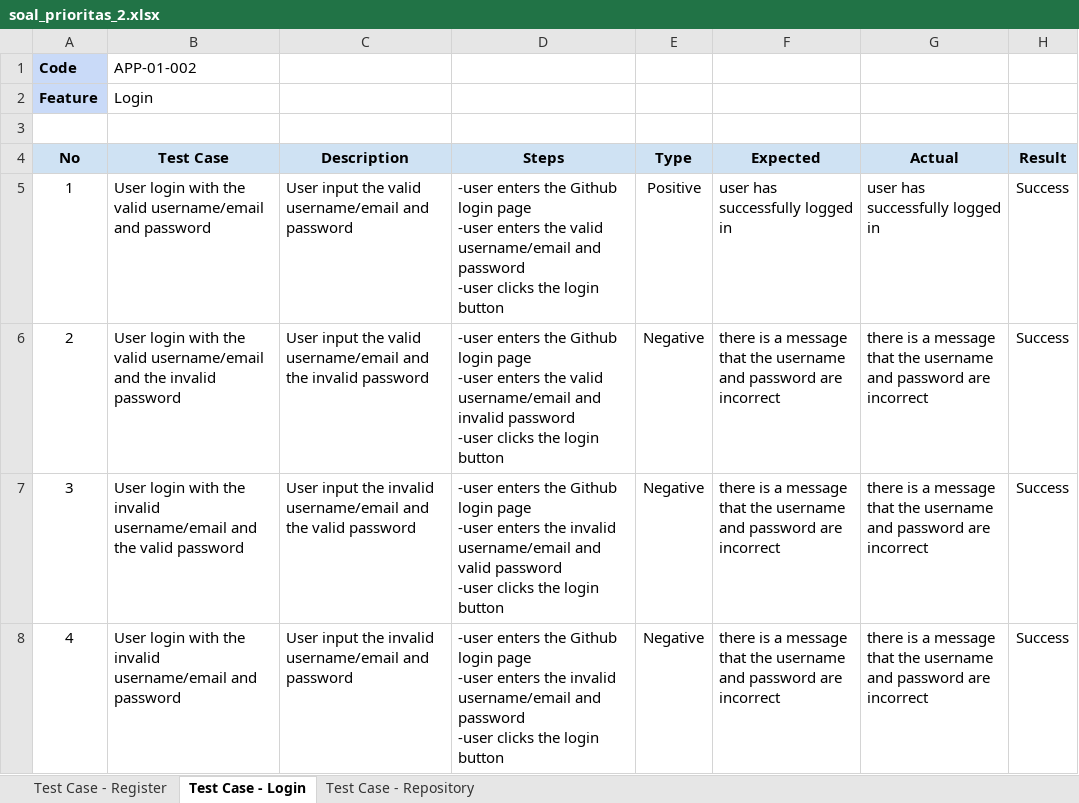
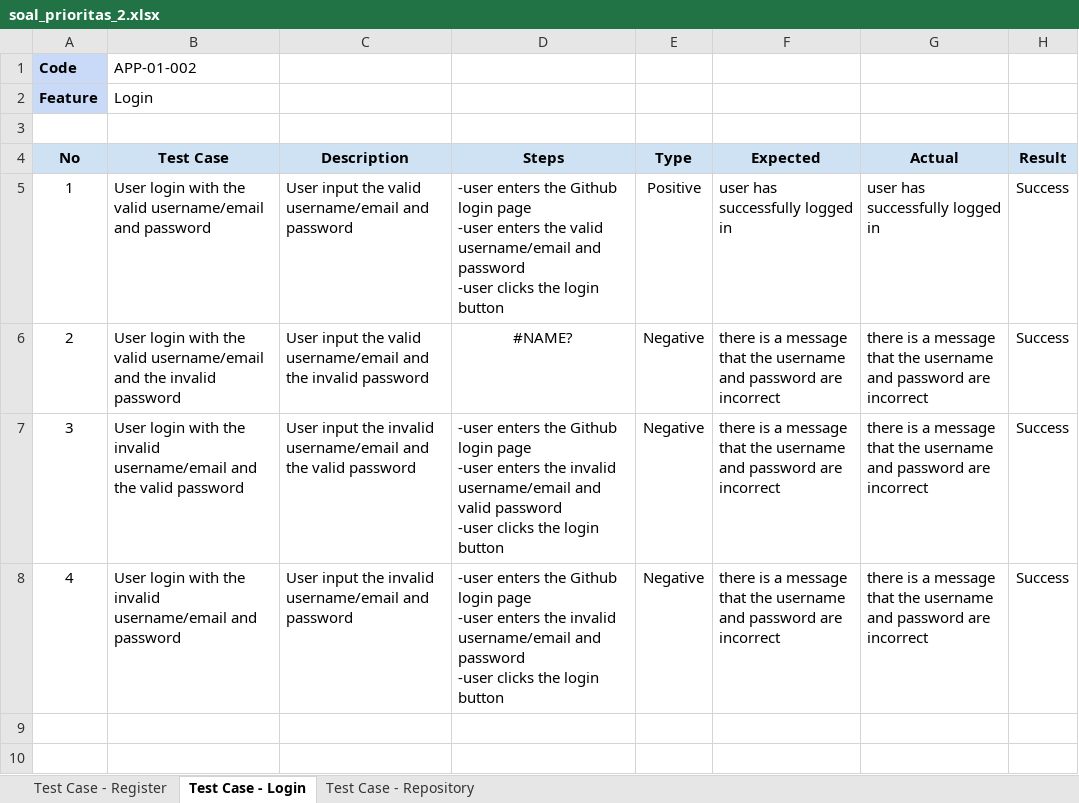
Before and after one commit to feryhfdz/qe_Fery-Hafidz, an Excel workbook: 4_Testing Documentation/Praktikum/soal_prioritas_2/soal_prioritas_2.xlsx, sheet Test Case - Login, drawn as a sheet; values as stored, in another font and other column widths than the file's, no borders; ↵ is a line break in a cell; the diff names each change by its address in the sheet, - before the commit and + after, or states it on an @@ line.

```diff
--- a/4_Testing Documentation/Praktikum/soal_prioritas_2/soal_prioritas_2.xlsx (sheet Test Case - Login)
+++ b/4_Testing Documentation/Praktikum/soal_prioritas_2/soal_prioritas_2.xlsx (sheet Test Case - Login)
-D6 (Steps): -user enters the Github login page ↵ -user enters the valid username/email and invalid password ↵ -user clicks the login button
+D6 (Steps): #NAME?
-D6 alignment: left
+D6 alignment: center
```
Also changed, not shown: 5 other files.
